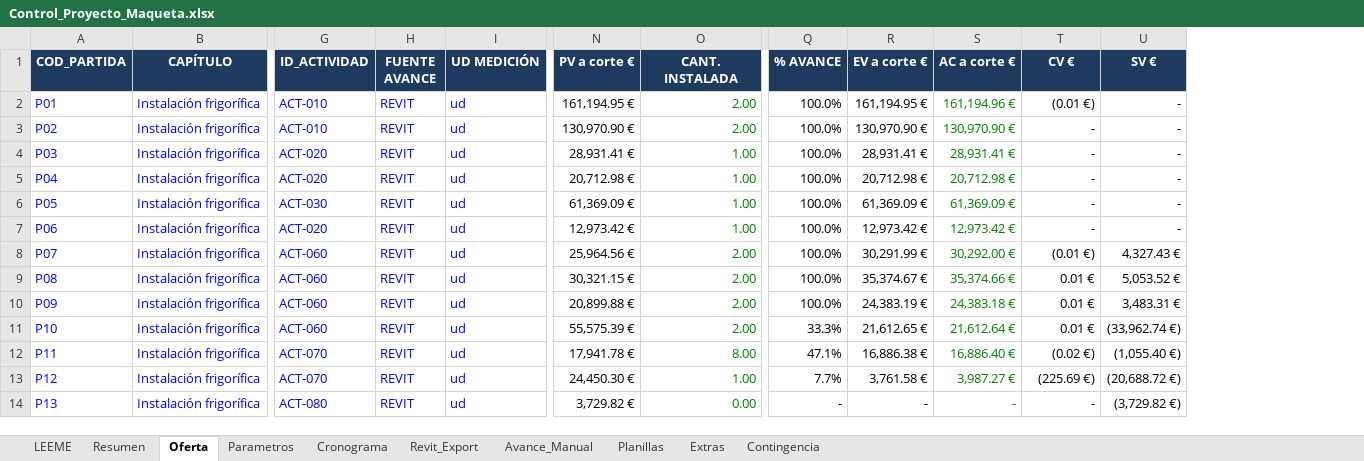
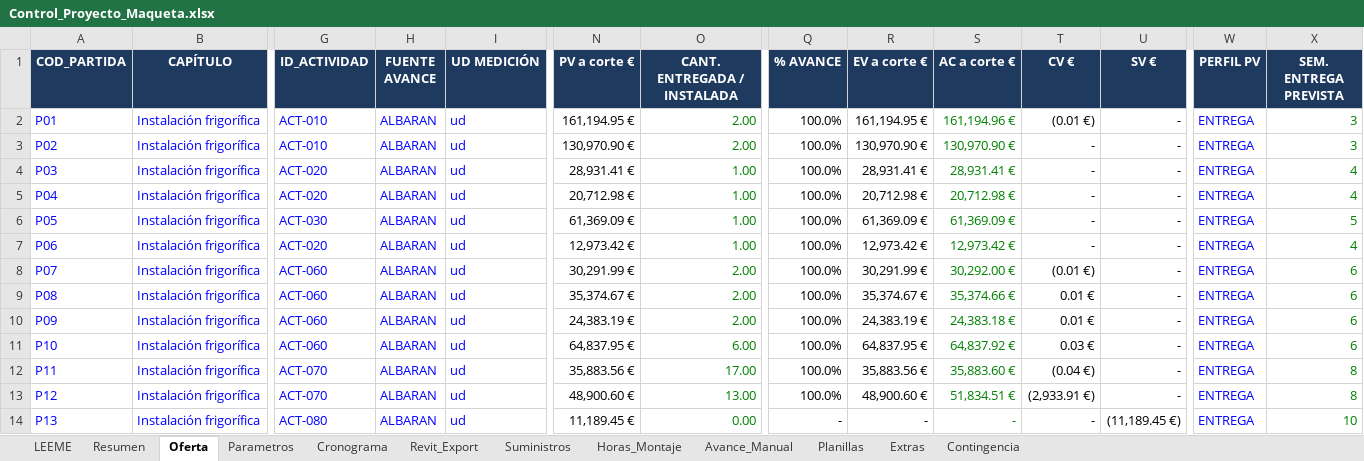
Before and after one commit to anredigon/Prompt-Plantilla, an Excel workbook: control-cronograma-costes/datos/Control_Proyecto_Maqueta.xlsx, sheet Oferta, drawn as a sheet; only a part is shown, gaps mark what is left out; values as stored, in another font and other column widths than the file's, no borders; the diff covers the shown part only; the diff names each change by its address in the sheet, - before the commit and + after, or states it on an @@ line.

```diff
--- a/control-cronograma-costes/datos/Control_Proyecto_Maqueta.xlsx (sheet Oferta)
+++ b/control-cronograma-costes/datos/Control_Proyecto_Maqueta.xlsx (sheet Oferta)
+sheet tab: Suministros
+sheet tab: Horas_Montaje
+column W (PERFIL PV), rows 2-14: all ENTREGA
+column X (SEM. ENTREGA PREVISTA), rows 2-14: 3 | 3 | 4 | 4 | 5 | 4 | 6 | 6 | 6 | 6 | 8 | 8 | 10
-O1: CANT. INSTALADA
+O1: CANT. ENTREGADA / INSTALADA
-H2:H14 (FUENTE AVANCE): REVIT
+H2:H14 (FUENTE AVANCE): ALBARAN
-N8 (PV a corte €): 25,964.56 €
+N8 (PV a corte €): 30,291.99 €
-U8 (SV €): 4,327.43 €
+U8 (SV €): -
-N9 (PV a corte €): 30,321.15 €
+N9 (PV a corte €): 35,374.67 €
-U9 (SV €): 5,053.52 €
+U9 (SV €): -
-N10 (PV a corte €): 20,899.88 €
+N10 (PV a corte €): 24,383.19 €
-U10 (SV €): 3,483.31 €
+U10 (SV €): -
-N11 (PV a corte €): 55,575.39 €
+N11 (PV a corte €): 64,837.95 €
-O11 (CANT. ENTREGADA / INSTALADA): 2.00
+O11 (CANT. ENTREGADA / INSTALADA): 6.00
-Q11 (% AVANCE): 33.3%
+Q11 (% AVANCE): 100.0%
-R11 (EV a corte €): 21,612.65 €
+R11 (EV a corte €): 64,837.95 €
-S11 (AC a corte €): 21,612.64 €
+S11 (AC a corte €): 64,837.92 €
-T11 (CV €): 0.01 €
+T11 (CV €): 0.03 €
-U11 (SV €): (33,962.74 €)
+U11 (SV €): -
-N12 (PV a corte €): 17,941.78 €
+N12 (PV a corte €): 35,883.56 €
-O12 (CANT. ENTREGADA / INSTALADA): 8.00
+O12 (CANT. ENTREGADA / INSTALADA): 17.00
-Q12 (% AVANCE): 47.1%
+Q12 (% AVANCE): 100.0%
-R12 (EV a corte €): 16,886.38 €
+R12 (EV a corte €): 35,883.56 €
-S12 (AC a corte €): 16,886.40 €
+S12 (AC a corte €): 35,883.60 €
-T12 (CV €): (0.02 €)
+T12 (CV €): (0.04 €)
-U12 (SV €): (1,055.40 €)
+U12 (SV €): -
-N13 (PV a corte €): 24,450.30 €
+N13 (PV a corte €): 48,900.60 €
-O13 (CANT. ENTREGADA / INSTALADA): 1.00
+O13 (CANT. ENTREGADA / INSTALADA): 13.00
-Q13 (% AVANCE): 7.7%
+Q13 (% AVANCE): 100.0%
-R13 (EV a corte €): 3,761.58 €
+R13 (EV a corte €): 48,900.60 €
-S13 (AC a corte €): 3,987.27 €
+S13 (AC a corte €): 51,834.51 €
-T13 (CV €): (225.69 €)
+T13 (CV €): (2,933.91 €)
-U13 (SV €): (20,688.72 €)
+U13 (SV €): -
-N14 (PV a corte €): 3,729.82 €
+N14 (PV a corte €): 11,189.45 €
-U14 (SV €): (3,729.82 €)
+U14 (SV €): (11,189.45 €)
```
Also changed, not shown: 1 added row, 1 removed row and 21 edited cells elsewhere in this sheet, sheet Planillas, sheet Resumen, sheet Cronograma, sheet Revit_Export, sheet Parametros, sheet LEEME, 1 more sheet, formulas that keep their value, 11 other files.
